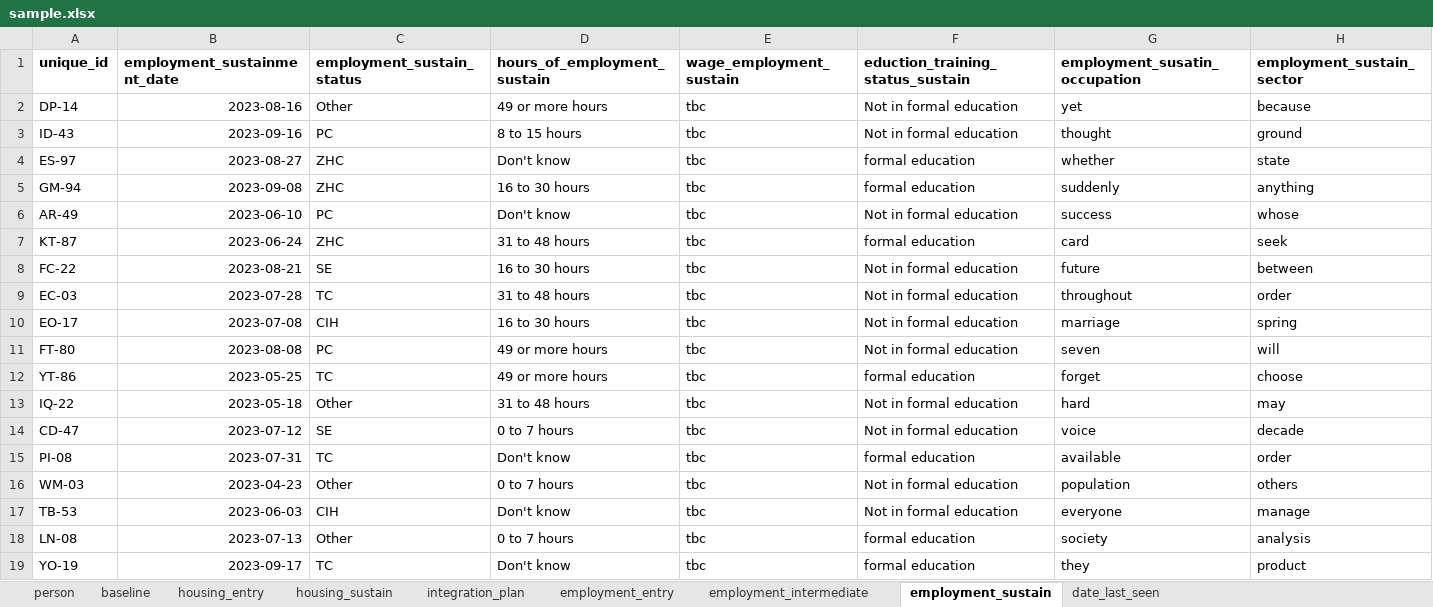
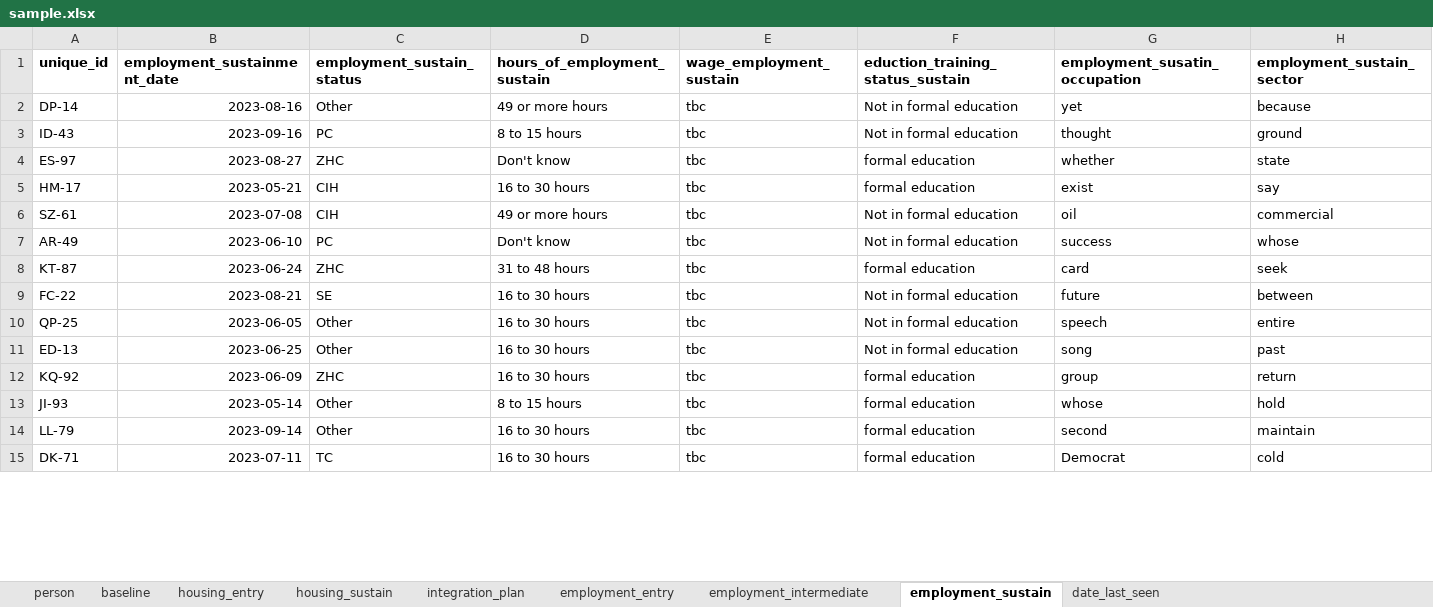
Before and after one commit to SocialFinanceDigitalLabs/RTOF-specification, an Excel workbook: assets/spec/samples/sample.xlsx, sheet employment_sustain, drawn as a sheet; only a part is shown; values as stored, in another font and other column widths than the file's, no borders; removed rows and columns are numbered as before the commit, all else as after; the diff covers the shown part only; the diff names each change by its address in the sheet, - before the commit and + after, or states it on an @@ line.

```diff
--- a/assets/spec/samples/sample.xlsx (sheet employment_sustain)
+++ b/assets/spec/samples/sample.xlsx (sheet employment_sustain)
-row 5: GM-94 | 2023-09-08 | ZHC | 16 to 30 hours | tbc | formal education | suddenly | anything
+row 5: HM-17 | 2023-05-21 | CIH | 16 to 30 hours | tbc | formal education | exist | say
+row 6: SZ-61 | 2023-07-08 | CIH | 49 or more hours | tbc | Not in formal education | oil | commercial
-row 9: EC-03 | 2023-07-28 | TC | 31 to 48 hours | tbc | Not in formal education | throughout | order
-row 10: EO-17 | 2023-07-08 | CIH | 16 to 30 hours | tbc | Not in formal education | marriage | spring
-row 11: FT-80 | 2023-08-08 | PC | 49 or more hours | tbc | Not in formal education | seven | will
-row 12: YT-86 | 2023-05-25 | TC | 49 or more hours | tbc | formal education | forget | choose
-A10 (unique_id): IQ-22
+A10 (unique_id): QP-25
-B10 (employment_sustainment_date): 2023-05-18
+B10 (employment_sustainment_date): 2023-06-05
-D10 (hours_of_employment_sustain): 31 to 48 hours
+D10 (hours_of_employment_sustain): 16 to 30 hours
-G10 (employment_susatin_occupation): hard
+G10 (employment_susatin_occupation): speech
-H10 (employment_sustain_sector): may
+H10 (employment_sustain_sector): entire
-row 14: CD-47 | 2023-07-12 | SE | 0 to 7 hours | tbc | Not in formal education | voice | decade
-row 15: PI-08 | 2023-07-31 | TC | Don't know | tbc | formal education | available | order
-A11 (unique_id): WM-03
+A11 (unique_id): ED-13
-B11 (employment_sustainment_date): 2023-04-23
+B11 (employment_sustainment_date): 2023-06-25
-D11 (hours_of_employment_sustain): 0 to 7 hours
+D11 (hours_of_employment_sustain): 16 to 30 hours
-G11 (employment_susatin_occupation): population
+G11 (employment_susatin_occupation): song
-H11 (employment_sustain_sector): others
+H11 (employment_sustain_sector): past
-row 17: TB-53 | 2023-06-03 | CIH | Don't know | tbc | Not in formal education | everyone | manage
+row 12: KQ-92 | 2023-06-09 | ZHC | 16 to 30 hours | tbc | formal education | group | return
+row 13: JI-93 | 2023-05-14 | Other | 8 to 15 hours | tbc | formal education | whose | hold
-A14 (unique_id): LN-08
+A14 (unique_id): LL-79
-B14 (employment_sustainment_date): 2023-07-13
+B14 (employment_sustainment_date): 2023-09-14
-D14 (hours_of_employment_sustain): 0 to 7 hours
+D14 (hours_of_employment_sustain): 16 to 30 hours
-G14 (employment_susatin_occupation): society
+G14 (employment_susatin_occupation): second
-H14 (employment_sustain_sector): analysis
+H14 (employment_sustain_sector): maintain
-A15 (unique_id): YO-19
+A15 (unique_id): DK-71
-B15 (employment_sustainment_date): 2023-09-17
+B15 (employment_sustainment_date): 2023-07-11
-D15 (hours_of_employment_sustain): Don't know
+D15 (hours_of_employment_sustain): 16 to 30 hours
-G15 (employment_susatin_occupation): they
+G15 (employment_susatin_occupation): Democrat
-H15 (employment_sustain_sector): product
+H15 (employment_sustain_sector): cold
```
Also changed, not shown: 30 added rows, 34 removed rows and 40 edited cells elsewhere in this sheet, sheet baseline, sheet employment_entry, sheet person, sheet integration_plan, sheet employment_intermediate, sheet housing_entry, 2 more sheets, assets/spec/specification-dimensions.xlsx, assets/spec/specification-records.xlsx, 17 other files.
